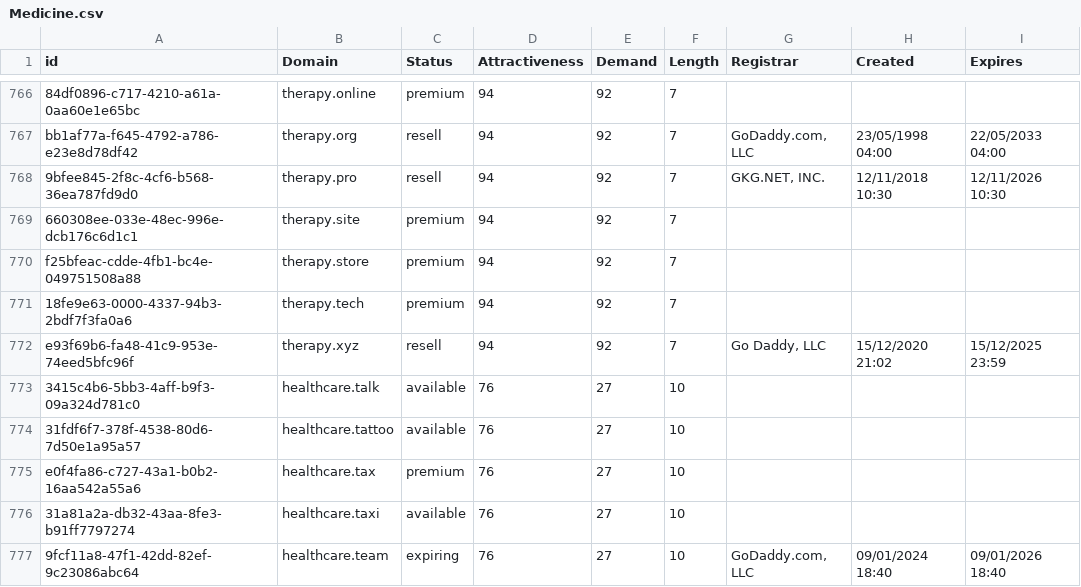
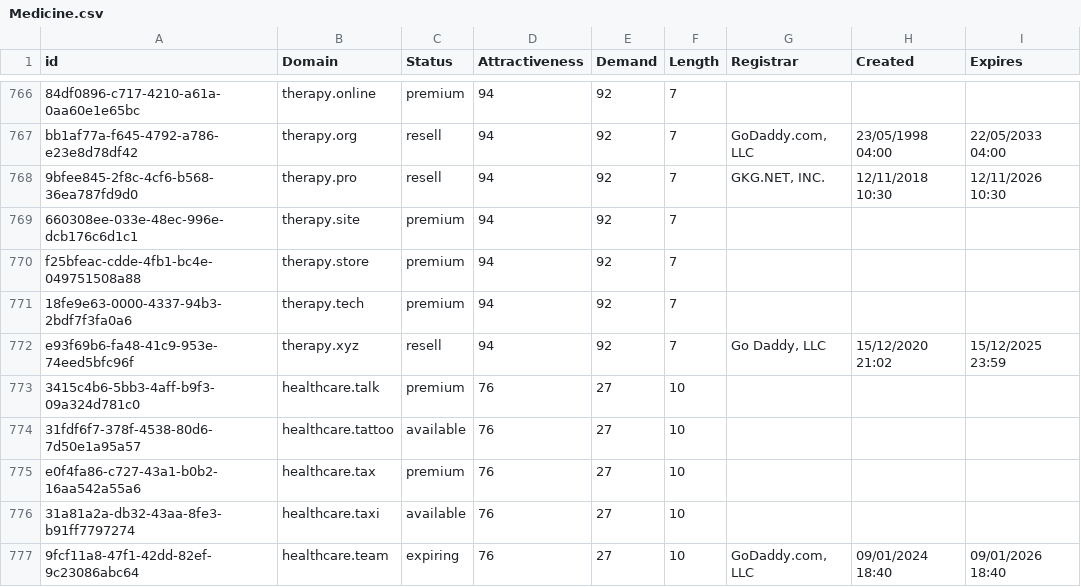
Before and after one commit to UniqueDomains/medicine-oneword-domains, a CSV file: Medicine.csv, drawn as a sheet; only a part is shown, gaps mark what is left out.

Commit message:
Domains update

```diff
--- a/Medicine.csv
+++ b/Medicine.csv
@@ -772,3 +772,3 @@ f25bfeac-cdde-4fb1-bc4e-049751508a88,therapy.store,premium,94,92,7,,,
 e93f69b6-fa48-41c9-953e-74eed5bfc96f,therapy.xyz,resell,94,92,7,"Go Daddy, LLC",15/12/2020 21:02,15/12/2025 23:59
-3415c4b6-5bb3-4aff-b9f3-09a324d781c0,healthcare.talk,available,76,27,10,,,
+3415c4b6-5bb3-4aff-b9f3-09a324d781c0,healthcare.talk,premium,76,27,10,,,
 31fdf6f7-378f-4538-80d6-7d50e1a95a57,healthcare.tattoo,available,76,27,10,,,
```
Also changed, not shown: 2 other files.
